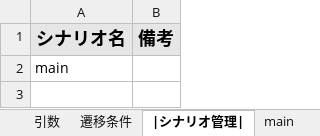
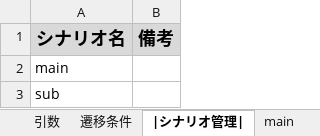
Before and after one commit to Black2856/etrobo2023, an Excel workbook: util/scenario/scenario.xlsm, sheet |シナリオ管理|, drawn as a sheet; values as stored, in another font and other column widths than the file's, no borders; charts and pictures not drawn; the diff names each change by its address in the sheet, - before the commit and + after, or states it on an @@ line.

```diff
--- a/util/scenario/scenario.xlsm (sheet |シナリオ管理|)
+++ b/util/scenario/scenario.xlsm (sheet |シナリオ管理|)
+row 3: sub
```
Also changed, not shown: sheet main, sheet xlwings.conf, sheet コマンド, other sheet tabs, charts or pictures, 9 other files.
